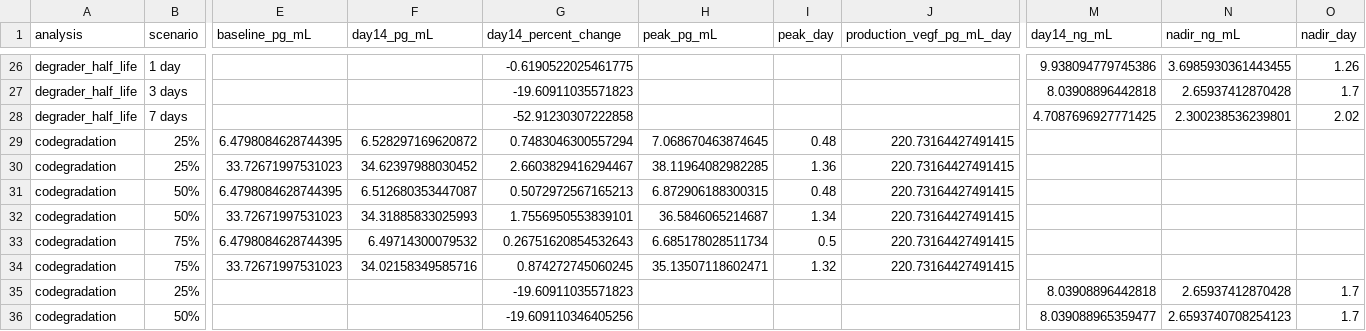
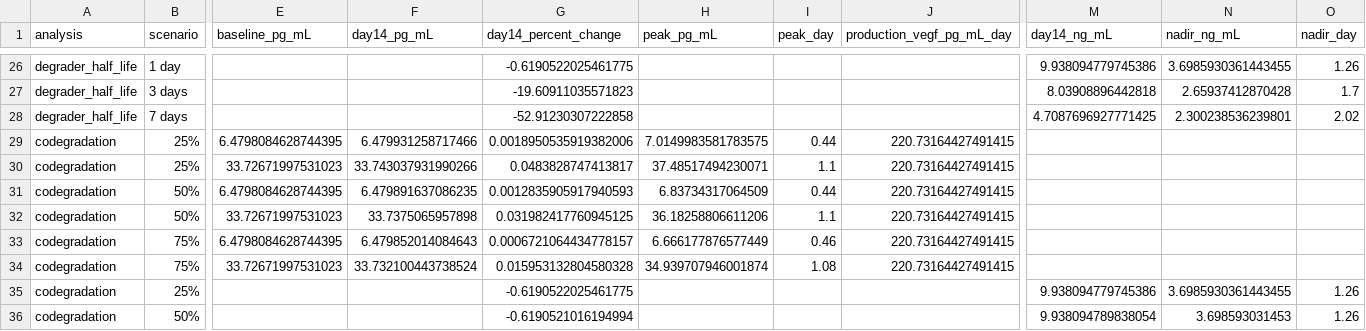
Before and after one commit to bdulken/sflt1-degrader-model, a CSV file: sensitivity_results/sensitivity_summary.csv, drawn as a sheet; only a part is shown, gaps mark what is left out; the diff covers the shown part only; the diff names each change by its address in the sheet, - before the commit and + after, or states it on an @@ line.

```diff
--- a/sensitivity_results/sensitivity_summary.csv
+++ b/sensitivity_results/sensitivity_summary.csv
-F29 (day14_pg_mL): 6.528297169620872
+F29 (day14_pg_mL): 6.479931258717466
-G29 (day14_percent_change): 0.7483046300557294
+G29 (day14_percent_change): 0.0018950535919382006
-H29 (peak_pg_mL): 7.068670463874645
+H29 (peak_pg_mL): 7.0149983581783575
-I29 (peak_day): 0.48
+I29 (peak_day): 0.44
-F30 (day14_pg_mL): 34.62397988030452
+F30 (day14_pg_mL): 33.743037931990266
-G30 (day14_percent_change): 2.6603829416294467
+G30 (day14_percent_change): 0.0483828747413817
-H30 (peak_pg_mL): 38.11964082982285
+H30 (peak_pg_mL): 37.48517494230071
-I30 (peak_day): 1.36
+I30 (peak_day): 1.1
-F31 (day14_pg_mL): 6.512680353447087
+F31 (day14_pg_mL): 6.479891637086235
-G31 (day14_percent_change): 0.5072972567165213
+G31 (day14_percent_change): 0.0012835905917940593
-H31 (peak_pg_mL): 6.872906188300315
+H31 (peak_pg_mL): 6.83734317064509
-I31 (peak_day): 0.48
+I31 (peak_day): 0.44
-F32 (day14_pg_mL): 34.31885833025993
+F32 (day14_pg_mL): 33.7375065957898
-G32 (day14_percent_change): 1.7556950553839101
+G32 (day14_percent_change): 0.031982417760945125
-H32 (peak_pg_mL): 36.5846065214687
+H32 (peak_pg_mL): 36.18258806611206
-I32 (peak_day): 1.34
+I32 (peak_day): 1.1
-F33 (day14_pg_mL): 6.49714300079532
+F33 (day14_pg_mL): 6.479852014084643
-G33 (day14_percent_change): 0.26751620854532643
+G33 (day14_percent_change): 0.0006721064434778157
-H33 (peak_pg_mL): 6.685178028511734
+H33 (peak_pg_mL): 6.666177876577449
-I33 (peak_day): 0.5
+I33 (peak_day): 0.46
-F34 (day14_pg_mL): 34.02158349585716
+F34 (day14_pg_mL): 33.732100443738524
-G34 (day14_percent_change): 0.874272745060245
+G34 (day14_percent_change): 0.015953132804580328
-H34 (peak_pg_mL): 35.13507118602471
+H34 (peak_pg_mL): 34.939707946001874
-I34 (peak_day): 1.32
+I34 (peak_day): 1.08
-G35 (day14_percent_change): -19.60911035571823
+G35 (day14_percent_change): -0.6190522025461775
-M35 (day14_ng_mL): 8.03908896442818
+M35 (day14_ng_mL): 9.938094779745386
-N35 (nadir_ng_mL): 2.65937412870428
+N35 (nadir_ng_mL): 3.6985930361443455
-O35:O36 (nadir_day): 1.7
+O35:O36 (nadir_day): 1.26
-G36 (day14_percent_change): -19.609110346405256
+G36 (day14_percent_change): -0.6190521016194994
-M36 (day14_ng_mL): 8.039088965359477
+M36 (day14_ng_mL): 9.938094789838054
-N36 (nadir_ng_mL): 2.6593740708254123
+N36 (nadir_ng_mL): 3.698593031453
```
Also changed, not shown: 52 edited cells elsewhere in this file, sensitivity_results/baseline_parameters.csv, 27 other files.
